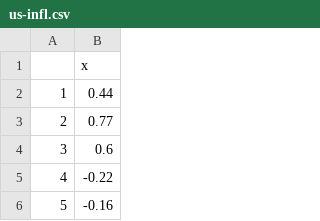
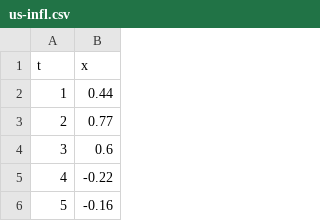
Before and after one commit to darrahts/timeSeriesAnalysis, a CSV file: datasets/us-infl.csv, drawn as a sheet; only a part is shown; the diff names each change by its address in the sheet, - before the commit and + after, or states it on an @@ line.

```diff
--- a/datasets/us-infl.csv
+++ b/datasets/us-infl.csv
-A1: (empty)
+A1: t
```
Also changed, not shown: 1 other file.
